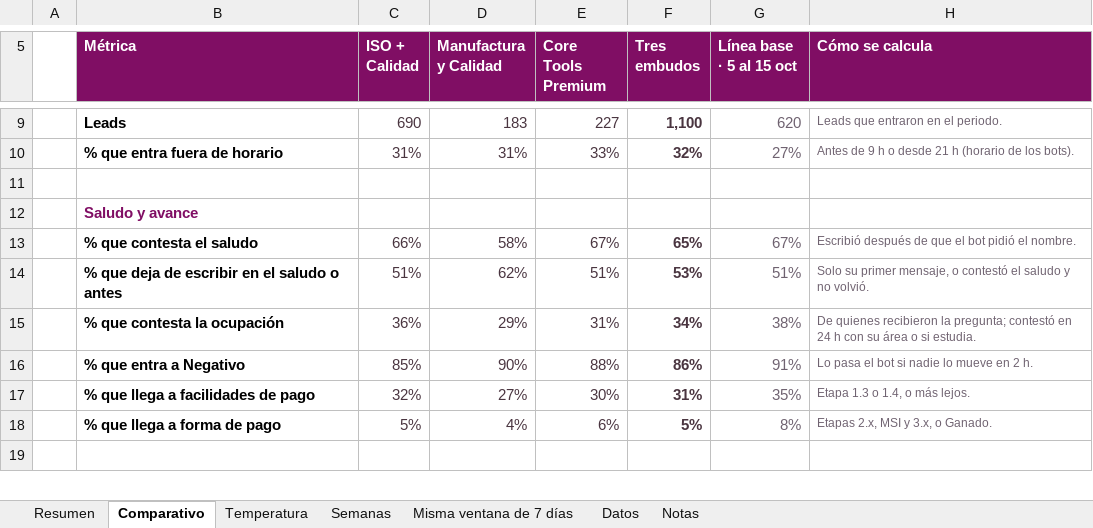
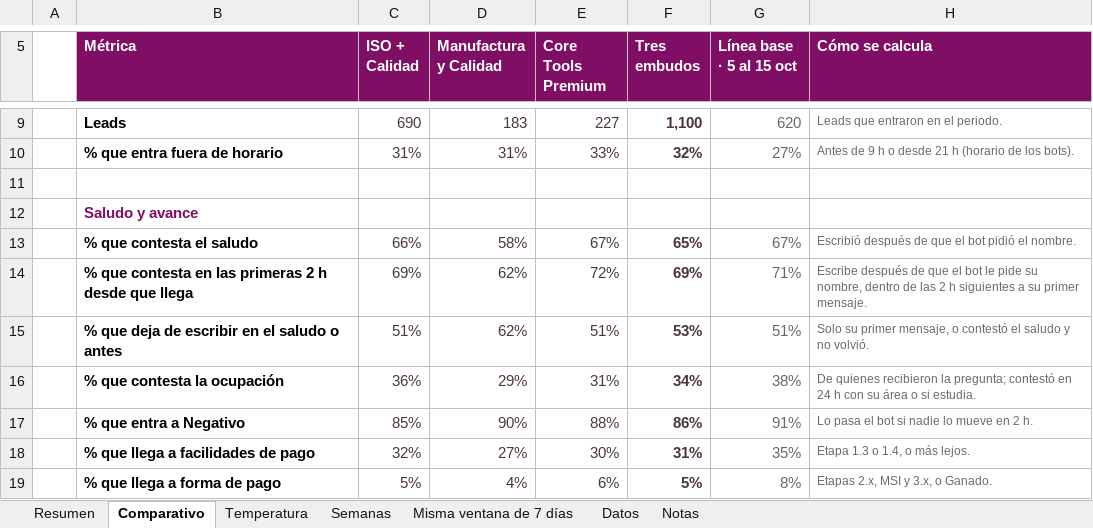
Before and after one commit to Desarrollo-Profesional-SyS/consultas, an Excel workbook: as-is-actualizacion-5nov/SyS_AsIs_Actualizacion_3_embudos_5nov.xlsx, sheet Comparativo, drawn as a sheet; only a part is shown, gaps mark what is left out; the shorter side is filled out with more unchanged rows; values as stored, in another font and other column widths than the file's, no borders; the diff names each change by its address in the sheet, - before the commit and + after, or states it on an @@ line.

```diff
--- a/as-is-actualizacion-5nov/SyS_AsIs_Actualizacion_3_embudos_5nov.xlsx (sheet Comparativo)
+++ b/as-is-actualizacion-5nov/SyS_AsIs_Actualizacion_3_embudos_5nov.xlsx (sheet Comparativo)
+row 14:  | % que contesta en las primeras 2 h desde que llega | 69% | 62% | 72% | 69% | 71% | Escribe después de que el bot le pide su nombre, dentro de las 2 h siguientes a su primer mensaje.
```
Also changed, not shown: sheet Datos, sheet Notas, formulas that keep their value, 6 other files.
